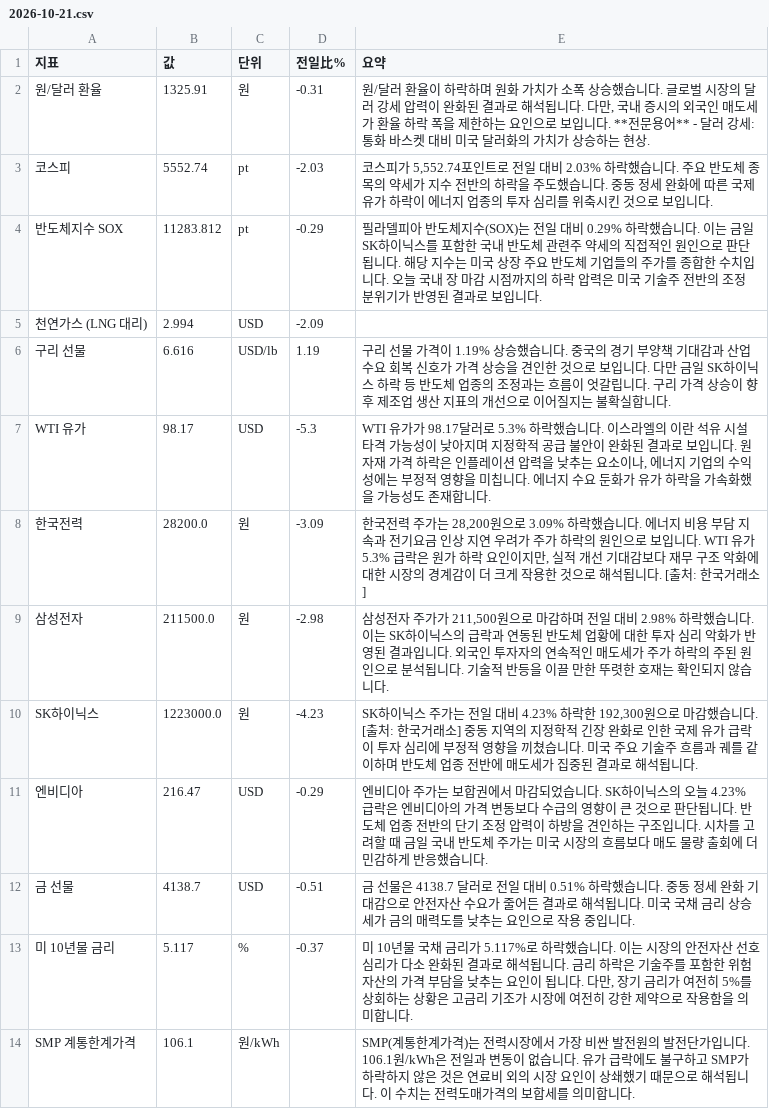
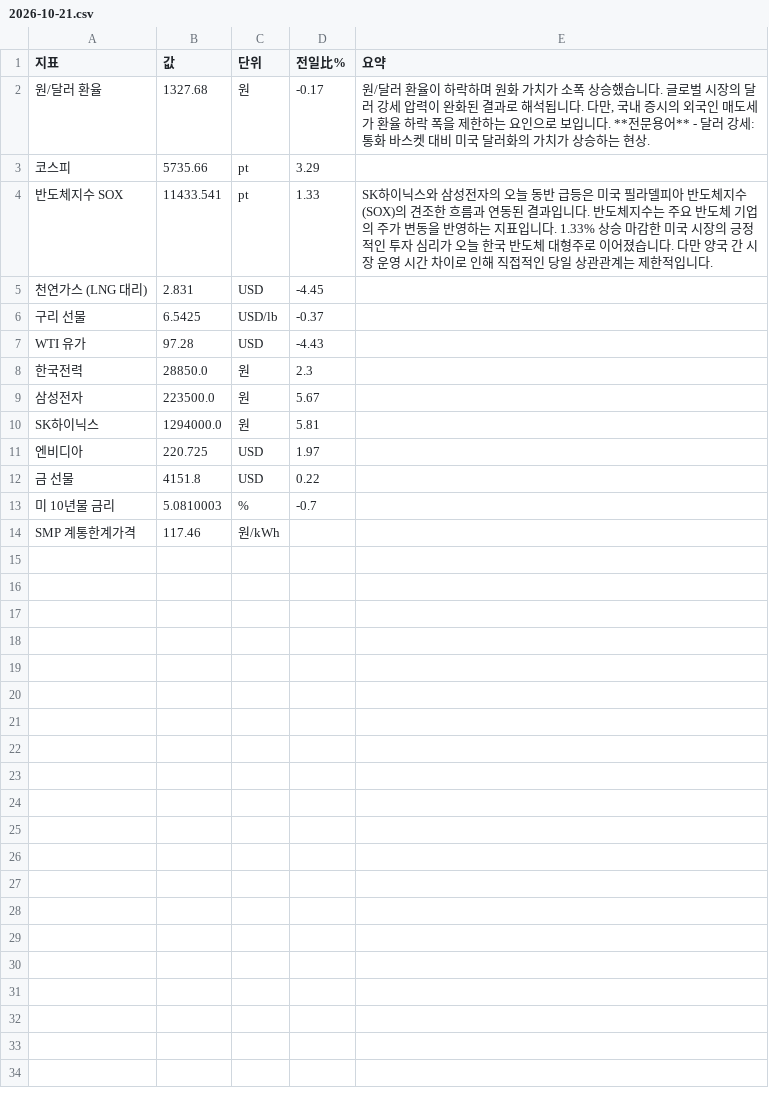
Before and after one commit to baehongcheol21-lab/info-board, a CSV file: exports/2026-10-21.csv, drawn as a sheet.

```diff
--- a/exports/2026-10-21.csv
+++ b/exports/2026-10-21.csv
@@ -1,14 +1,14 @@
 지표,값,단위,전일比%,요약
-원/달러 환율,1325.91,원,-0.31,"원/달러 환율이 하락하며 원화 가치가 소폭 상승했습니다.  글로벌 시장의 달러 강세 압력이 완화된 결과로 해석됩니다. 다만, 국내 증시의 외국인 매도세가 환율 하락 폭을 제한하는 요인으로 보입니다.  **전문용어** - 달러 강세: 통화 바스켓 대비 미국 달러화의 가치가 상승하는 현상."
-코스피,5552.74,pt,-2.03,"코스피가 5,552.74포인트로 전일 대비 2.03% 하락했습니다. 주요 반도체 종목의 약세가 지수 전반의 하락을 주도했습니다. 중동 정세 완화에 따른 국제 유가 하락이 에너지 업종의 투자 심리를 위축시킨 것으로 보입니다."
-반도체지수 SOX,11283.812,pt,-0.29,필라델피아 반도체지수(SOX)는 전일 대비 0.29% 하락했습니다. 이는 금일 SK하이닉스를 포함한 국내 반도체 관련주 약세의 직접적인 원인으로 판단됩니다. 해당 지수는 미국 상장 주요 반도체 기업들의 주가를 종합한 수치입니다. 오늘 국내 장 마감 시점까지의 하락 압력은 미국 기술주 전반의 조정 분위기가 반영된 결과로 보입니다.
-천연가스 (LNG 대리),2.994,USD,-2.09,
-구리 선물,6.616,USD/lb,1.19,구리 선물 가격이 1.19% 상승했습니다. 중국의 경기 부양책 기대감과 산업 수요 회복 신호가 가격 상승을 견인한 것으로 보입니다. 다만 금일 SK하이닉스 하락 등 반도체 업종의 조정과는 흐름이 엇갈립니다. 구리 가격 상승이 향후 제조업 생산 지표의 개선으로 이어질지는 불확실합니다.
-WTI 유가,98.17,USD,-5.3,"WTI 유가가 98.17달러로 5.3% 하락했습니다. 이스라엘의 이란 석유 시설 타격 가능성이 낮아지며 지정학적 공급 불안이 완화된 결과로 보입니다. 원자재 가격 하락은 인플레이션 압력을 낮추는 요소이나, 에너지 기업의 수익성에는 부정적 영향을 미칩니다. 에너지 수요 둔화가 유가 하락을 가속화했을 가능성도 존재합니다."
-한국전력,28200.0,원,-3.09,"한국전력 주가는 28,200원으로 3.09% 하락했습니다. 에너지 비용 부담 지속과 전기요금 인상 지연 우려가 주가 하락의 원인으로 보입니다. WTI 유가 5.3% 급락은 원가 하락 요인이지만, 실적 개선 기대감보다 재무 구조 악화에 대한 시장의 경계감이 더 크게 작용한 것으로 해석됩니다. [출처: 한국거래소]"
-삼성전자,211500.0,원,-2.98,"삼성전자 주가가 211,500원으로 마감하며 전일 대비 2.98% 하락했습니다. 이는 SK하이닉스의 급락과 연동된 반도체 업황에 대한 투자 심리 악화가 반영된 결과입니다. 외국인 투자자의 연속적인 매도세가 주가 하락의 주된 원인으로 분석됩니다. 기술적 반등을 이끌 만한 뚜렷한 호재는 확인되지 않습니다."
-SK하이닉스,1223000.0,원,-4.23,"SK하이닉스 주가는 전일 대비 4.23% 하락한 192,300원으로 마감했습니다. [출처: 한국거래소] 중동 지역의 지정학적 긴장 완화로 인한 국제 유가 급락이 투자 심리에 부정적 영향을 끼쳤습니다. 미국 주요 기술주 흐름과 궤를 같이하며 반도체 업종 전반에 매도세가 집중된 결과로 해석됩니다."
-엔비디아,216.47,USD,-0.29,엔비디아 주가는 보합권에서 마감되었습니다. SK하이닉스의 오늘 4.23% 급락은 엔비디아의 가격 변동보다 수급의 영향이 큰 것으로 판단됩니다. 반도체 업종 전반의 단기 조정 압력이 하방을 견인하는 구조입니다. 시차를 고려할 때 금일 국내 반도체 주가는 미국 시장의 흐름보다 매도 물량 출회에 더 민감하게 반응했습니다.
-금 선물,4138.7,USD,-0.51,금 선물은 4138.7 달러로 전일 대비 0.51% 하락했습니다. 중동 정세 완화 기대감으로 안전자산 수요가 줄어든 결과로 해석됩니다. 미국 국채 금리 상승세가 금의 매력도를 낮추는 요인으로 작용 중입니다.
-미 10년물 금리,5.117,%,-0.37,"미 10년물 국채 금리가 5.117%로 하락했습니다. 이는 시장의 안전자산 선호 심리가 다소 완화된 결과로 해석됩니다. 금리 하락은 기술주를 포함한 위험 자산의 가격 부담을 낮추는 요인이 됩니다. 다만, 장기 금리가 여전히 5%를 상회하는 상황은 고금리 기조가 시장에 여전히 강한 제약으로 작용함을 의미합니다."
-SMP 계통한계가격,106.1,원/kWh,,SMP(계통한계가격)는 전력시장에서 가장 비싼 발전원의 발전단가입니다. 106.1원/kWh은 전일과 변동이 없습니다. 유가 급락에도 불구하고 SMP가 하락하지 않은 것은 연료비 외의 시장 요인이 상쇄했기 때문으로 해석됩니다. 이 수치는 전력도매가격의 보합세를 의미합니다.
+원/달러 환율,1327.68,원,-0.17,"원/달러 환율이 하락하며 원화 가치가 소폭 상승했습니다.  글로벌 시장의 달러 강세 압력이 완화된 결과로 해석됩니다. 다만, 국내 증시의 외국인 매도세가 환율 하락 폭을 제한하는 요인으로 보입니다.  **전문용어** - 달러 강세: 통화 바스켓 대비 미국 달러화의 가치가 상승하는 현상."
+코스피,5735.66,pt,3.29,
+반도체지수 SOX,11433.541,pt,1.33,SK하이닉스와 삼성전자의 오늘 동반 급등은 미국 필라델피아 반도체지수(SOX)의 견조한 흐름과 연동된 결과입니다. 반도체지수는 주요 반도체 기업의 주가 변동을 반영하는 지표입니다. 1.33% 상승 마감한 미국 시장의 긍정적인 투자 심리가 오늘 한국 반도체 대형주로 이어졌습니다. 다만 양국 간 시장 운영 시간 차이로 인해 직접적인 당일 상관관계는 제한적입니다.
+천연가스 (LNG 대리),2.831,USD,-4.45,
+구리 선물,6.5425,USD/lb,-0.37,
+WTI 유가,97.28,USD,-4.43,
+한국전력,28850.0,원,2.3,
+삼성전자,223500.0,원,5.67,
+SK하이닉스,1294000.0,원,5.81,
+엔비디아,220.725,USD,1.97,
+금 선물,4151.8,USD,0.22,
+미 10년물 금리,5.0810003,%,-0.7,
+SMP 계통한계가격,117.46,원/kWh,,
```
Also changed, not shown: 13 other files.
